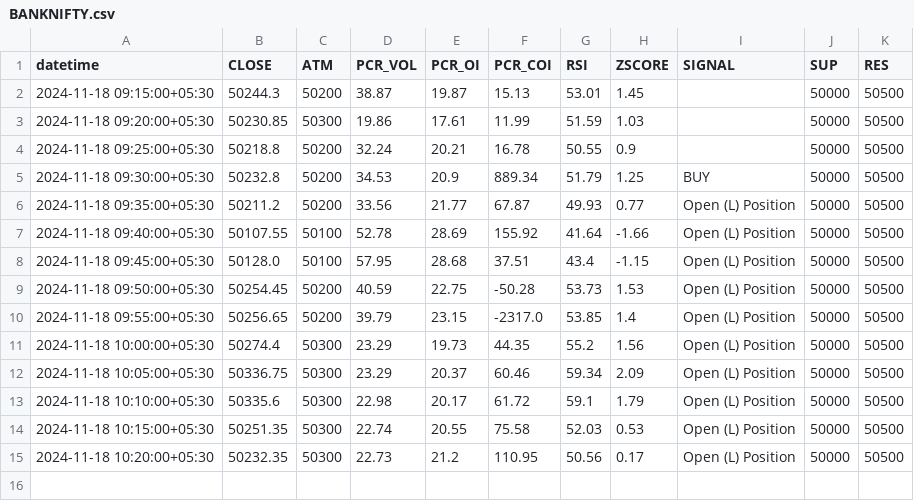
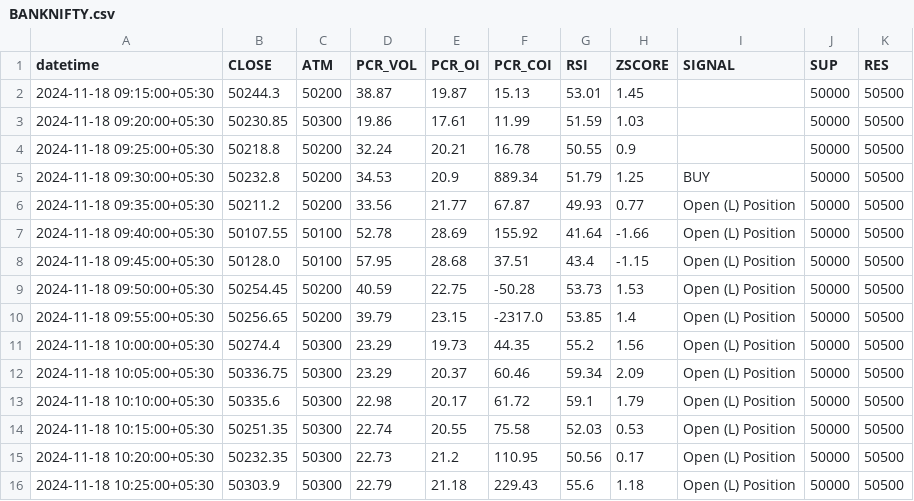
Before and after one commit to rameshkabade/data, a CSV file: BANKNIFTY.csv, drawn as a sheet; the diff names each change by its address in the sheet, - before the commit and + after, or states it on an @@ line.

Commit message:
Updated BANKNIFTY.csv with new data

```diff
--- a/BANKNIFTY.csv
+++ b/BANKNIFTY.csv
+row 16: 2024-11-18 10:25:00+05:30 | 50303.9 | 50300 | 22.79 | 21.18 | 229.43 | 55.6 | 1.18 | Open (L) Position | 50000 | 50500
```
